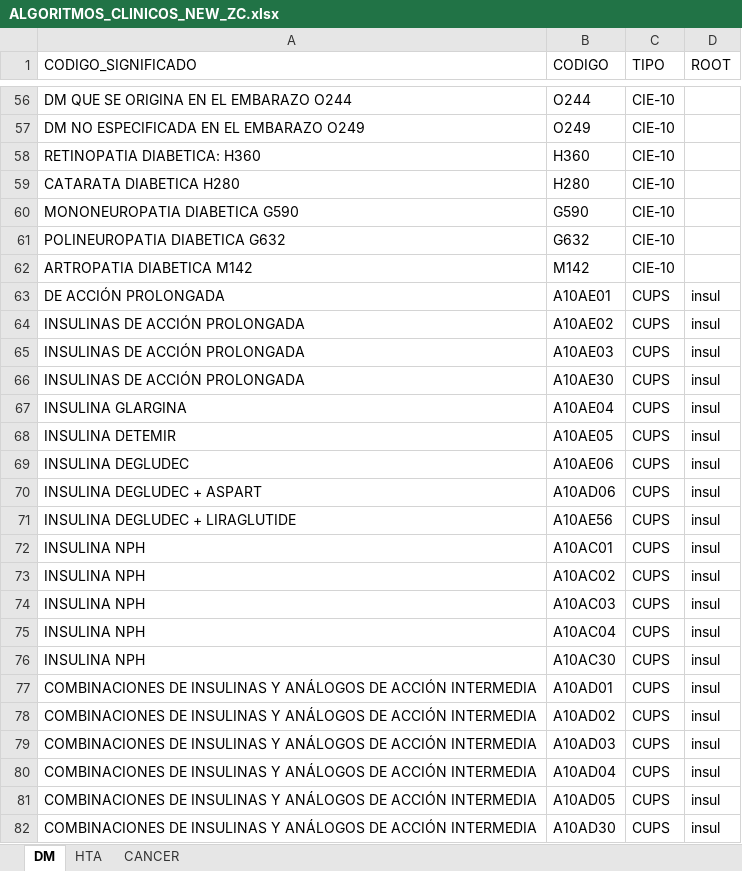
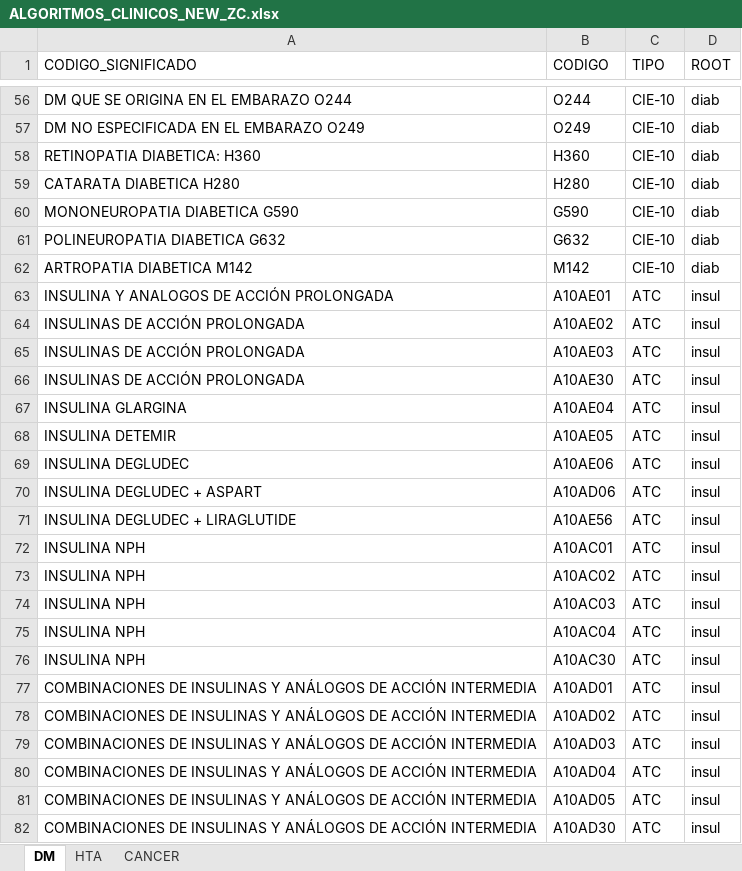
Before and after one commit to AGORA-COL/epiAgora, an Excel workbook: dat/ALGORITMOS_CLINICOS_NEW_ZC.xlsx, sheet DM, drawn as a sheet; only a part is shown, gaps mark what is left out; values as stored, in another font and other column widths than the file's, no borders; the diff covers the shown part only; the diff names each change by its address in the sheet, - before the commit and + after, or states it on an @@ line.

```diff
--- a/dat/ALGORITMOS_CLINICOS_NEW_ZC.xlsx (sheet DM)
+++ b/dat/ALGORITMOS_CLINICOS_NEW_ZC.xlsx (sheet DM)
-D56:D62 (ROOT): (empty)
+D56:D62 (ROOT): diab
-A63 (CODIGO_SIGNIFICADO): DE ACCIÓN PROLONGADA
+A63 (CODIGO_SIGNIFICADO): INSULINA Y ANALOGOS DE ACCIÓN PROLONGADA
-C63:C82 (TIPO): CUPS
+C63:C82 (TIPO): ATC
```
Also changed, not shown: 4 added rows, 3 removed rows and 135 edited cells elsewhere in this sheet, 7 other files.
